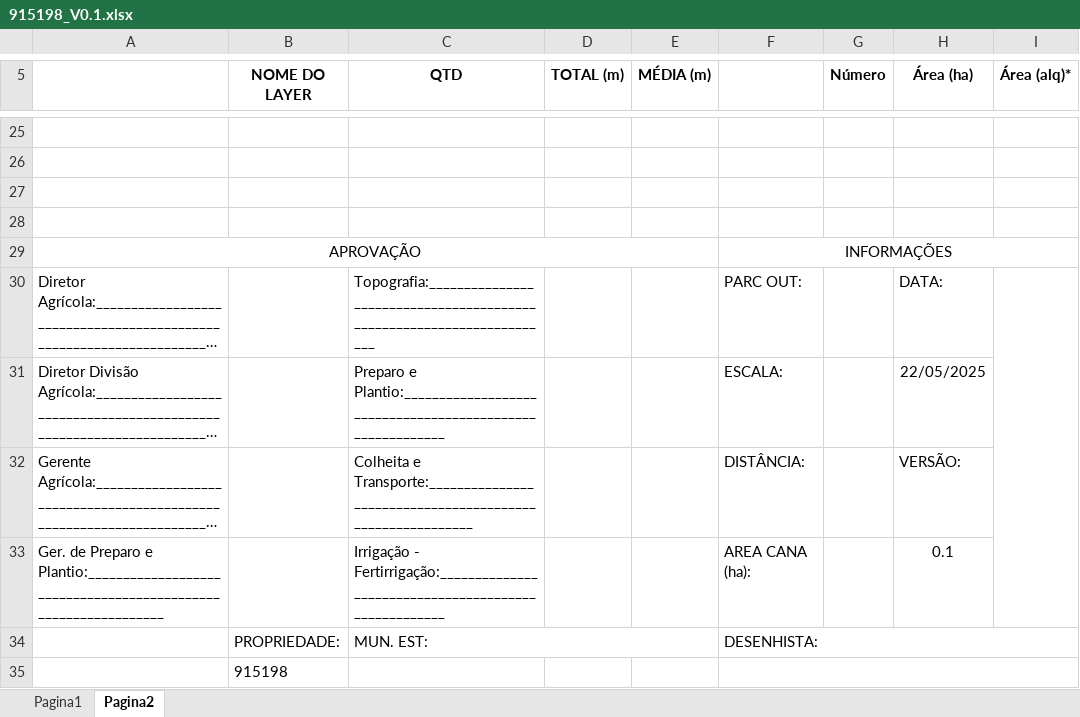
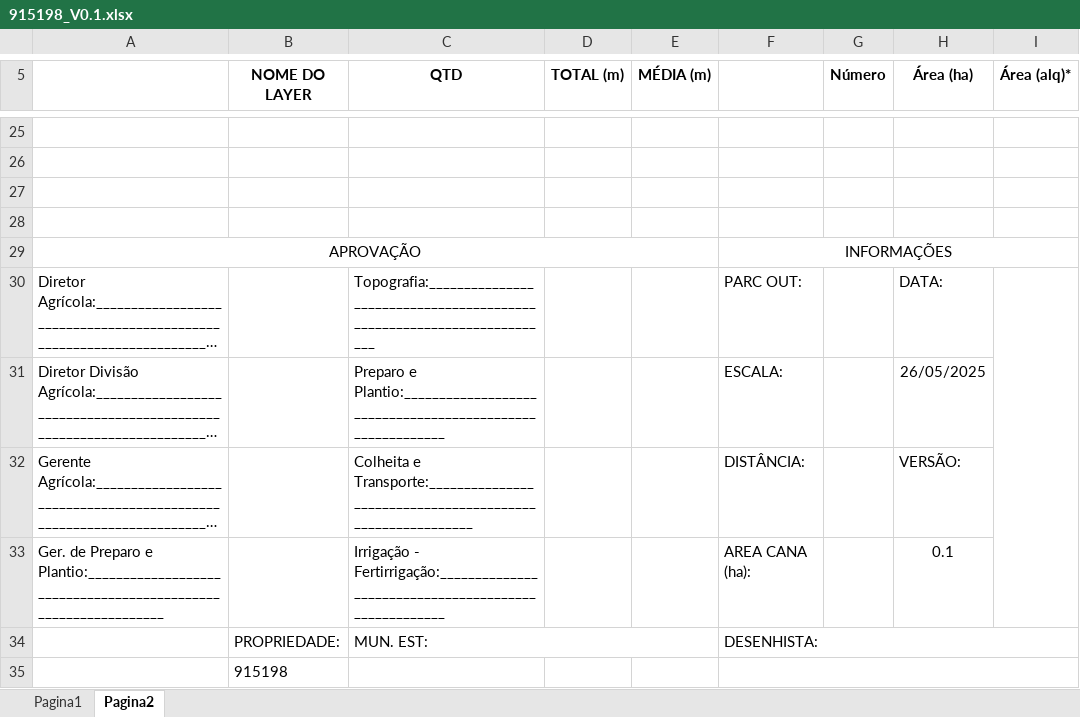
Before and after one commit to DiegoMurari/DXF-WEB, an Excel workbook: backend/output/915198_V0.1.xlsx, sheet Pagina2, drawn as a sheet; only a part is shown, gaps mark what is left out; long unchanged cells end in …; values as stored, in another font and other column widths than the file's, no borders; charts and pictures not drawn; the diff names each change by its address in the sheet, - before the commit and + after, or states it on an @@ line.

```diff
--- a/backend/output/915198_V0.1.xlsx (sheet Pagina2)
+++ b/backend/output/915198_V0.1.xlsx (sheet Pagina2)
-H31 (Área (ha)): 22/05/2025
+H31 (Área (ha)): 26/05/2025
```
Also changed, not shown: sheet Pagina1, charts or pictures, 25 other files.
